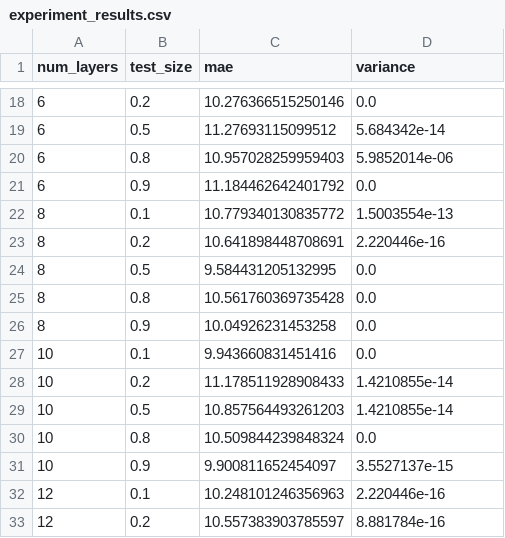
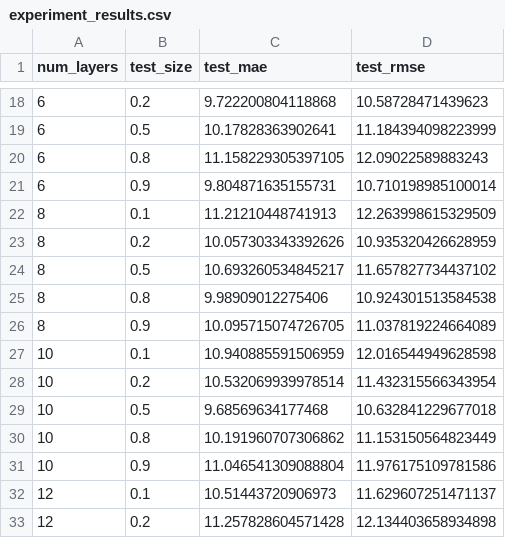
Before and after one commit to Keram-Gog/ResearchHub, a CSV file: Exp1_ModelComparison/2_BayesianNN/experiment_results.csv, drawn as a sheet; only a part is shown, gaps mark what is left out; the diff covers the shown part only.

```diff
--- a/Exp1_ModelComparison/2_BayesianNN/experiment_results.csv
+++ b/Exp1_ModelComparison/2_BayesianNN/experiment_results.csv
@@ -1 +1 @@
-num_layers,test_size,mae,variance
+num_layers,test_size,test_mae,test_rmse
@@ -18,16 +18,16 @@ num_layers,test_size,mae,variance
-6,0.2,10.276366515250146,0.0
-6,0.5,11.27693115099512,5.684342e-14
-6,0.8,10.957028259959403,5.9852014e-06
-6,0.9,11.184462642401792,0.0
-8,0.1,10.779340130835772,1.5003554e-13
-8,0.2,10.641898448708691,2.220446e-16
-8,0.5,9.584431205132995,0.0
-8,0.8,10.561760369735428,0.0
-8,0.9,10.04926231453258,0.0
-10,0.1,9.943660831451416,0.0
-10,0.2,11.178511928908433,1.4210855e-14
-10,0.5,10.857564493261203,1.4210855e-14
-10,0.8,10.509844239848324,0.0
-10,0.9,9.900811652454097,3.5527137e-15
-12,0.1,10.248101246356963,2.220446e-16
-12,0.2,10.557383903785597,8.881784e-16
+6,0.2,9.722200804118868,10.58728471439623
+6,0.5,10.17828363902641,11.184394098223999
+6,0.8,11.158229305397105,12.09022589883243
+6,0.9,9.804871635155731,10.710198985100014
+8,0.1,11.21210448741913,12.263998615329509
+8,0.2,10.057303343392626,10.935320426628959
+8,0.5,10.693260534845217,11.657827734437102
+8,0.8,9.98909012275406,10.924301513584538
+8,0.9,10.095715074726705,11.037819224664089
+10,0.1,10.940885591506959,12.016544949628598
+10,0.2,10.532069939978514,11.432315566343954
+10,0.5,9.68569634177468,10.632841229677018
+10,0.8,10.191960707306862,11.153150564823449
+10,0.9,11.046541309088804,11.976175109781586
+12,0.1,10.51443720906973,11.629607251471137
+12,0.2,11.257828604571428,12.134403658934898
```
Also changed, not shown: 38 edited cells elsewhere in this file, Exp3_MultivariatePredictions/1_FullyConnectedNN/experiment_results.csv, Exp4_TimeSeriesPrediction/1_FullyConnectedNN/experiment_results.csv, 30 other files.
